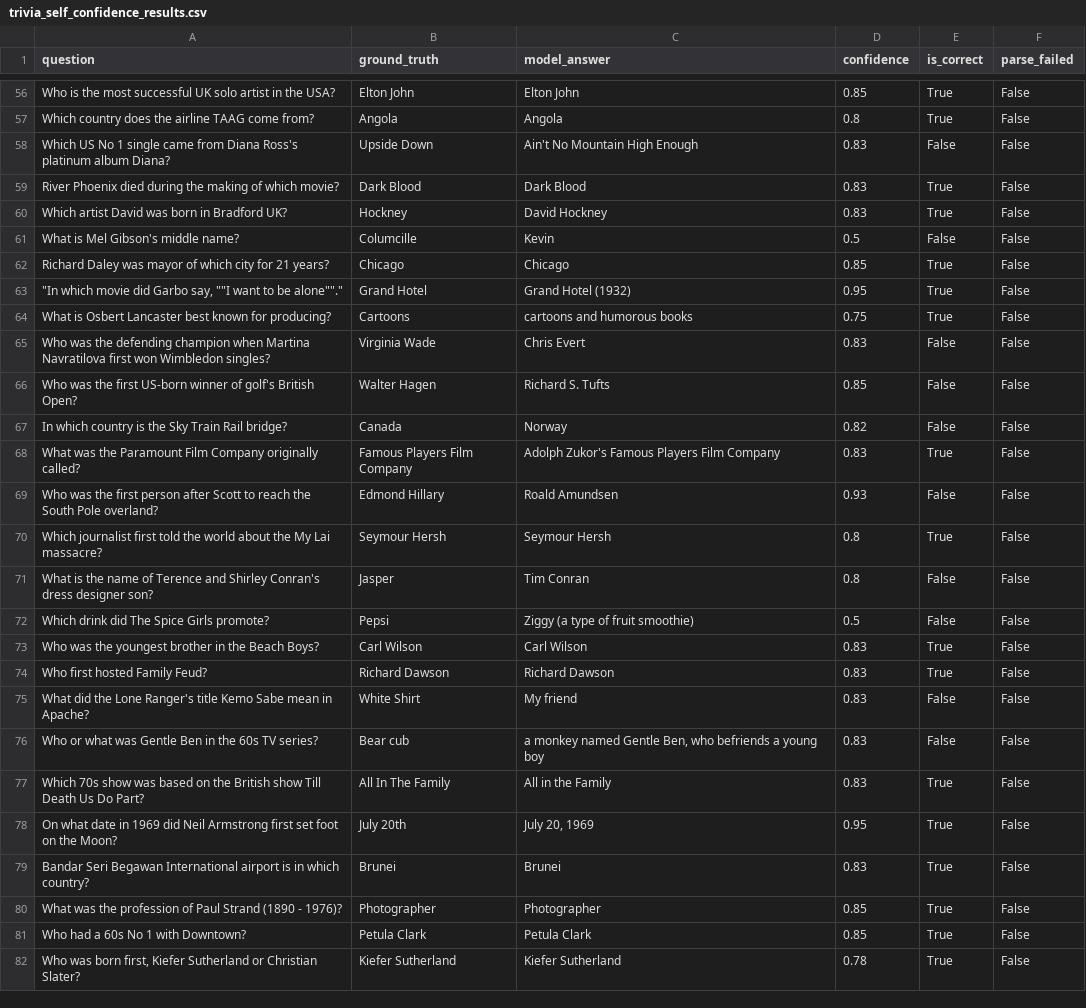
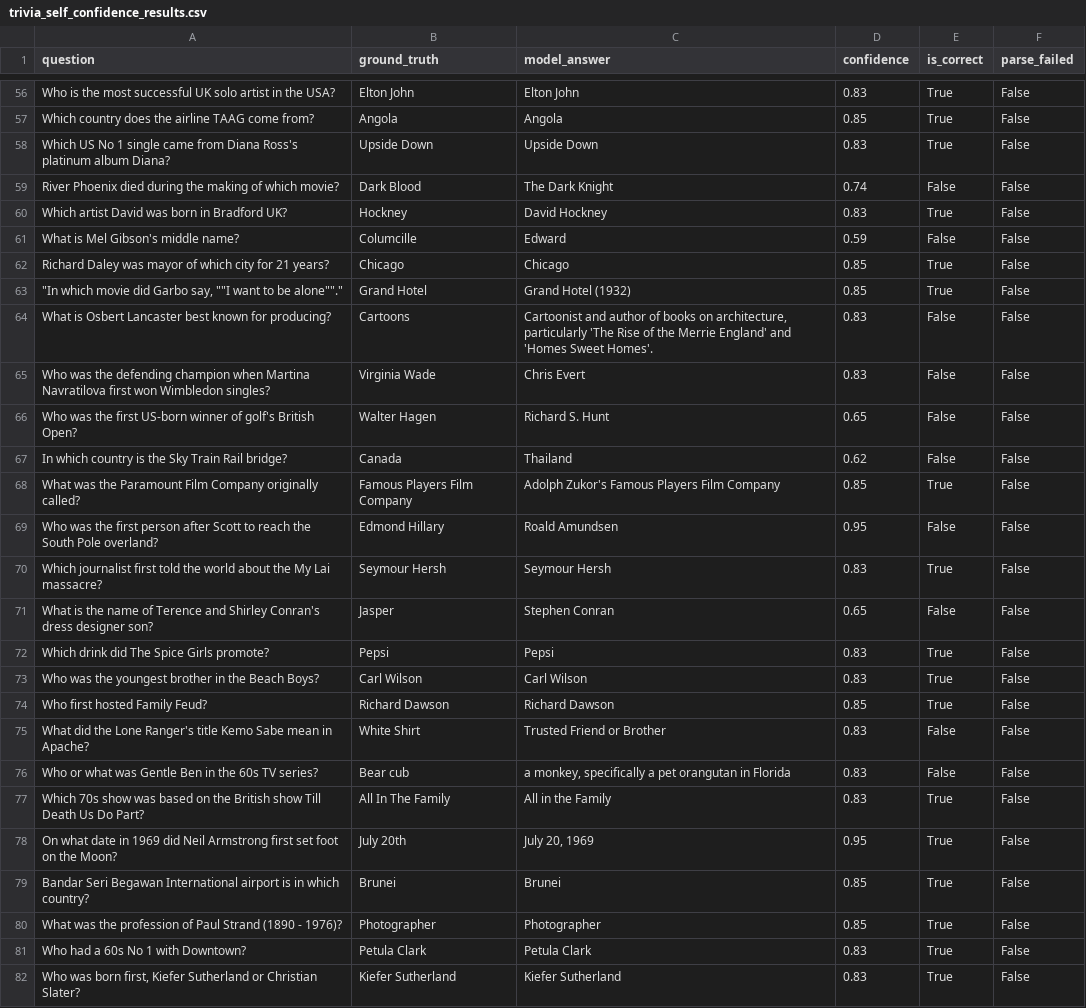
Before and after one commit to Lukeloop101/Compsciencestudio2, a CSV file: trivia_self_confidence_results.csv, drawn as a sheet; only a part is shown, gaps mark what is left out; the diff covers the shown part only; the diff names each change by its address in the sheet, - before the commit and + after, or states it on an @@ line.

```diff
--- a/trivia_self_confidence_results.csv
+++ b/trivia_self_confidence_results.csv
-D56 (confidence): 0.85
+D56 (confidence): 0.83
-D57 (confidence): 0.8
+D57 (confidence): 0.85
-C58 (model_answer): Ain't No Mountain High Enough
+C58 (model_answer): Upside Down
-E58 (is_correct): False
+E58 (is_correct): True
-C59 (model_answer): Dark Blood
+C59 (model_answer): The Dark Knight
-D59 (confidence): 0.83
+D59 (confidence): 0.74
-E59 (is_correct): True
+E59 (is_correct): False
-C61 (model_answer): Kevin
+C61 (model_answer): Edward
-D61 (confidence): 0.5
+D61 (confidence): 0.59
-D63 (confidence): 0.95
+D63 (confidence): 0.85
-C64 (model_answer): cartoons and humorous books
+C64 (model_answer): Cartoonist and author of books on architecture, particularly 'The Rise of the Merrie England' and 'Homes Sweet Homes'.
-D64 (confidence): 0.75
+D64 (confidence): 0.83
-E64 (is_correct): True
+E64 (is_correct): False
-C66 (model_answer): Richard S. Tufts
+C66 (model_answer): Richard S. Hunt
-D66 (confidence): 0.85
+D66 (confidence): 0.65
-C67 (model_answer): Norway
+C67 (model_answer): Thailand
-D67 (confidence): 0.82
+D67 (confidence): 0.62
-D68 (confidence): 0.83
+D68 (confidence): 0.85
-D69 (confidence): 0.93
+D69 (confidence): 0.95
-D70 (confidence): 0.8
+D70 (confidence): 0.83
-C71 (model_answer): Tim Conran
+C71 (model_answer): Stephen Conran
-D71 (confidence): 0.8
+D71 (confidence): 0.65
-C72 (model_answer): Ziggy (a type of fruit smoothie)
+C72 (model_answer): Pepsi
-D72 (confidence): 0.5
+D72 (confidence): 0.83
-E72 (is_correct): False
+E72 (is_correct): True
-D74 (confidence): 0.83
+D74 (confidence): 0.85
-C75 (model_answer): My friend
+C75 (model_answer): Trusted Friend or Brother
-C76 (model_answer): a monkey named Gentle Ben, who befriends a young boy
+C76 (model_answer): a monkey, specifically a pet orangutan in Florida
-D79 (confidence): 0.83
+D79 (confidence): 0.85
-D81 (confidence): 0.85
+D81 (confidence): 0.83
-D82 (confidence): 0.78
+D82 (confidence): 0.83
```
Also changed, not shown: 168 edited cells elsewhere in this file, 3 other files.
